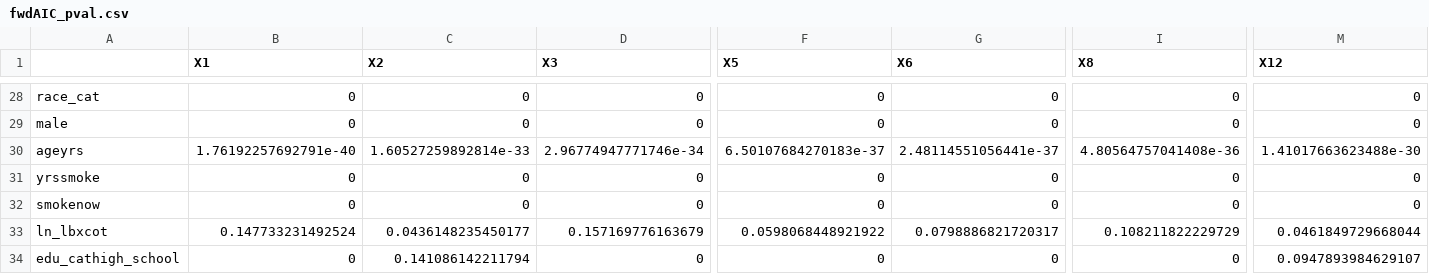
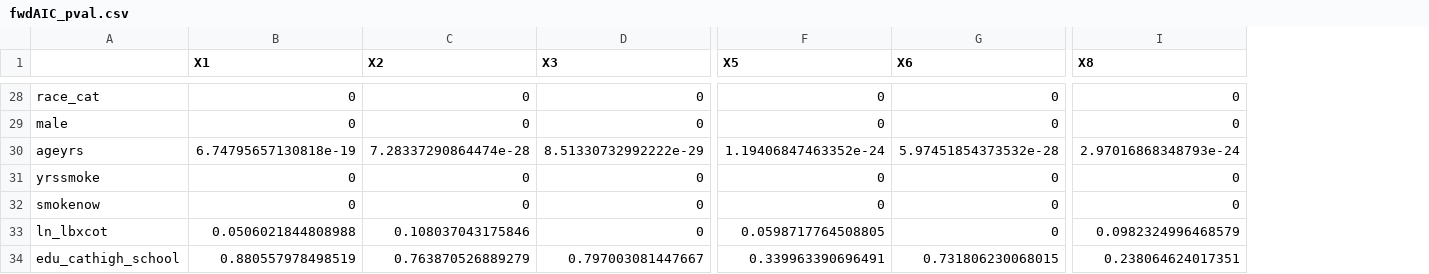
Before and after one commit to fshi7418/pollutants, a CSV file: fwdAIC_pval.csv, drawn as a sheet; only a part is shown, gaps mark what is left out; the diff covers the shown part only; the diff names each change by its address in the sheet, - before the commit and + after, or states it on an @@ line.

```diff
--- a/fwdAIC_pval.csv
+++ b/fwdAIC_pval.csv
-column M (X12), rows 28-34: 0 | 0 | 1.41017663623488e-30 | 0 | 0 | 0.0461849729668044 | 0.0947893984629107
-B30 (X1): 1.76192257692791e-40
+B30 (X1): 6.74795657130818e-19
-C30 (X2): 1.60527259892814e-33
+C30 (X2): 7.28337290864474e-28
-D30 (X3): 2.96774947771746e-34
+D30 (X3): 8.51330732992222e-29
-F30 (X5): 6.50107684270183e-37
+F30 (X5): 1.19406847463352e-24
-G30 (X6): 2.48114551056441e-37
+G30 (X6): 5.97451854373532e-28
-I30 (X8): 4.80564757041408e-36
+I30 (X8): 2.97016868348793e-24
-B33 (X1): 0.147733231492524
+B33 (X1): 0.0506021844808988
-C33 (X2): 0.0436148235450177
+C33 (X2): 0.108037043175846
-D33 (X3): 0.157169776163679
+D33 (X3): 0
-F33 (X5): 0.0598068448921922
+F33 (X5): 0.0598717764508805
-G33 (X6): 0.0798886821720317
+G33 (X6): 0
-I33 (X8): 0.108211822229729
+I33 (X8): 0.0982324996468579
-B34 (X1): 0
+B34 (X1): 0.880557978498519
-C34 (X2): 0.141086142211794
+C34 (X2): 0.763870526889279
-D34 (X3): 0
+D34 (X3): 0.797003081447667
-F34 (X5): 0
+F34 (X5): 0.339963390696491
-G34 (X6): 0
+G34 (X6): 0.731806230068015
-I34 (X8): 0
+I34 (X8): 0.238064624017351
```
Also changed, not shown: 57 edited cells elsewhere in this file, bckAIC_indicator.csv, bckBIC_pval.csv, 10 other files.
